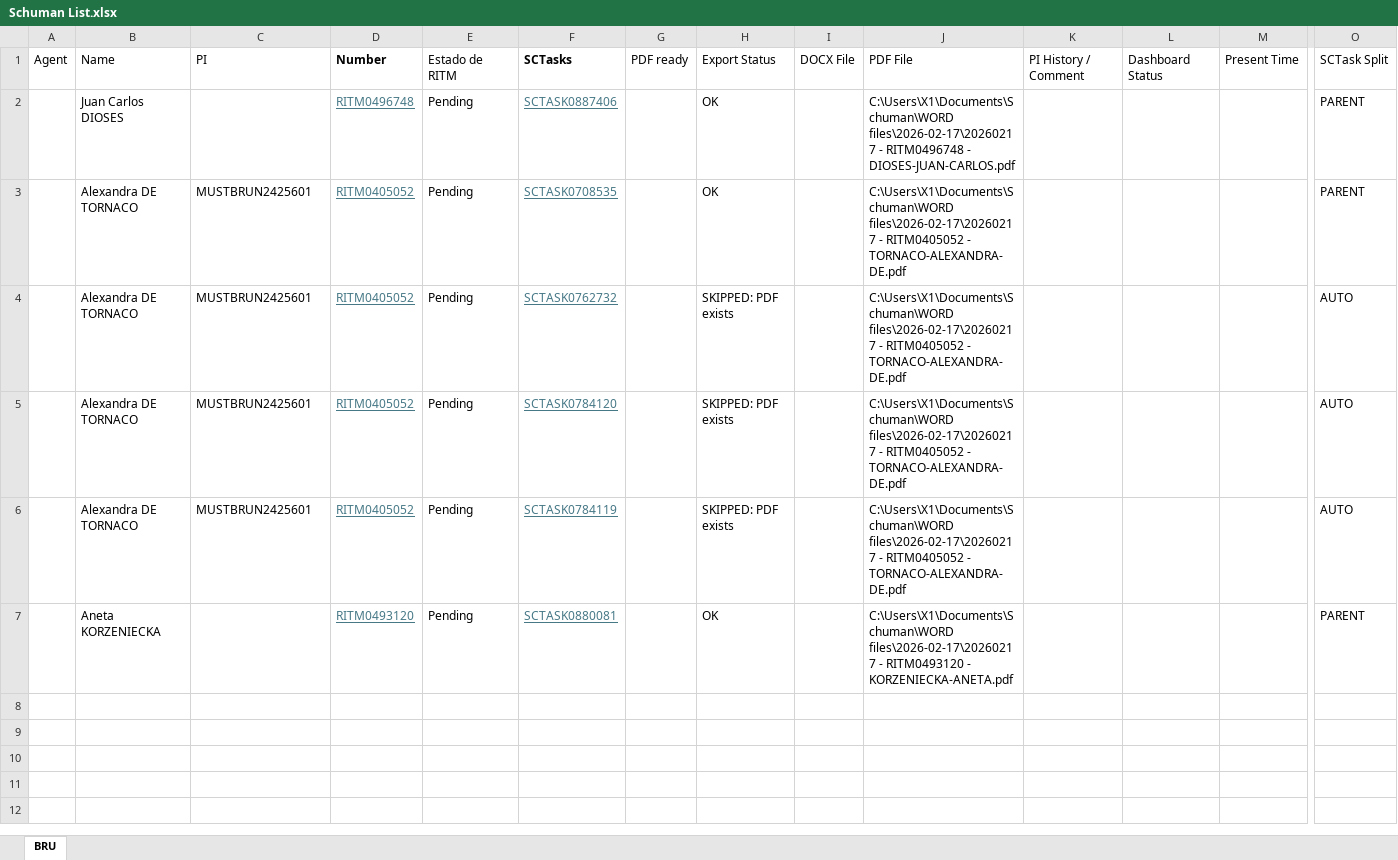
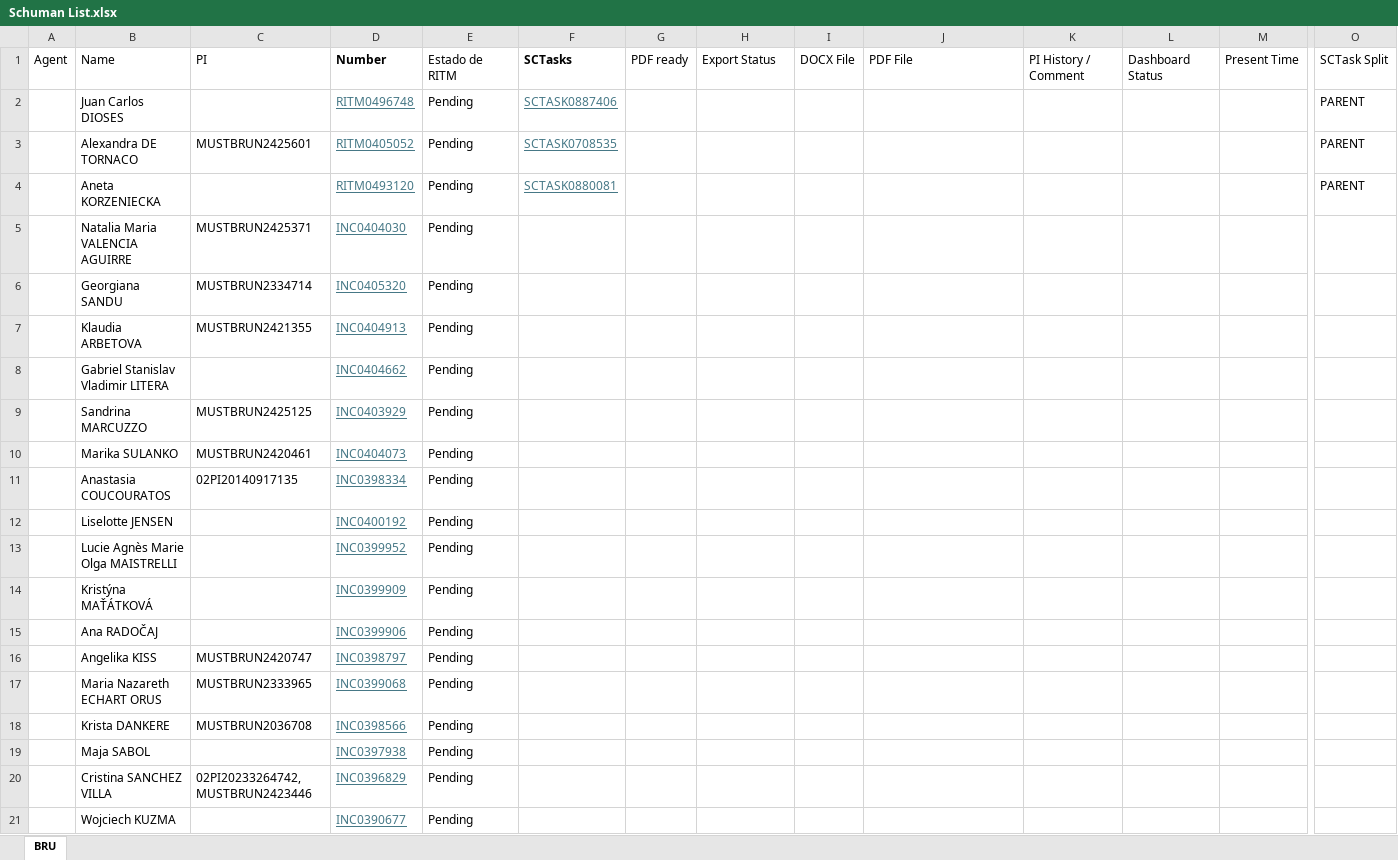
Before and after one commit to antoleod/Schuman, an Excel workbook: Schuman List.xlsx, sheet BRU, drawn as a sheet; only a part is shown, gaps mark what is left out; values as stored, in another font and other column widths than the file's, no borders; removed rows and columns are numbered as before the commit, all else as after; rows hold the shown columns only; the diff covers the shown part only; the diff names each change by its address in the sheet, - before the commit and + after, or states it on an @@ line.

```diff
--- a/Schuman List.xlsx (sheet BRU)
+++ b/Schuman List.xlsx (sheet BRU)
-H2:H3: OK
+H2:H3: (empty)
-J2: C:\Users\X1\Documents\Schuman\WORD files\2026-02-17\20260217 - RITM0496748 - DIOSES-JUAN-CARLOS.pdf
+J2: (empty)
-J3: C:\Users\X1\Documents\Schuman\WORD files\2026-02-17\20260217 - RITM0405052 - TORNACO-ALEXANDRA-DE.pdf
+J3: (empty)
-row 4:  | Alexandra DE TORNACO | MUSTBRUN2425601 | RITM0405052 | Pending | SCTASK0762732 |  | SKIPPED: PDF exists |  | C:\Users\X1\Documents\Schuman\WORD files\2026-02-17\20260217 - RITM0405052 - TORNACO-ALEXANDRA-DE.pdf |  |  |  | AUTO
-row 5:  | Alexandra DE TORNACO | MUSTBRUN2425601 | RITM0405052 | Pending | SCTASK0784120 |  | SKIPPED: PDF exists |  | C:\Users\X1\Documents\Schuman\WORD files\2026-02-17\20260217 - RITM0405052 - TORNACO-ALEXANDRA-DE.pdf |  |  |  | AUTO
-row 6:  | Alexandra DE TORNACO | MUSTBRUN2425601 | RITM0405052 | Pending | SCTASK0784119 |  | SKIPPED: PDF exists |  | C:\Users\X1\Documents\Schuman\WORD files\2026-02-17\20260217 - RITM0405052 - TORNACO-ALEXANDRA-DE.pdf |  |  |  | AUTO
-H4: OK
+H4: (empty)
-J4: C:\Users\X1\Documents\Schuman\WORD files\2026-02-17\20260217 - RITM0493120 - KORZENIECKA-ANETA.pdf
+J4: (empty)
+row 5:  | Natalia Maria VALENCIA AGUIRRE | MUSTBRUN2425371 | INC0404030 | Pending
+row 6:  | Georgiana SANDU | MUSTBRUN2334714 | INC0405320 | Pending
+row 7:  | Klaudia ARBETOVA | MUSTBRUN2421355 | INC0404913 | Pending
+row 8:  | Gabriel Stanislav Vladimir LITERA |  | INC0404662 | Pending
+row 9:  | Sandrina MARCUZZO | MUSTBRUN2425125 | INC0403929 | Pending
+row 10:  | Marika SULANKO | MUSTBRUN2420461 | INC0404073 | Pending
+row 11:  | Anastasia COUCOURATOS | 02PI20140917135 | INC0398334 | Pending
+row 12:  | Liselotte JENSEN |  | INC0400192 | Pending
+row 13:  | Lucie Agnès Marie Olga MAISTRELLI |  | INC0399952 | Pending
+row 14:  | Kristýna MAŤÁTKOVÁ |  | INC0399909 | Pending
+row 15:  | Ana RADOČAJ |  | INC0399906 | Pending
+row 16:  | Angelika KISS | MUSTBRUN2420747 | INC0398797 | Pending
+row 17:  | Maria Nazareth ECHART ORUS | MUSTBRUN2333965 | INC0399068 | Pending
+row 18:  | Krista DANKERE | MUSTBRUN2036708 | INC0398566 | Pending
+row 19:  | Maja SABOL |  | INC0397938 | Pending
+row 20:  | Cristina SANCHEZ VILLA | 02PI20233264742, MUSTBRUN2423446 | INC0396829 | Pending
+row 21:  | Wojciech KUZMA |  | INC0390677 | Pending
```
Also changed, not shown: 59 added rows elsewhere in this sheet, 9 other files.
